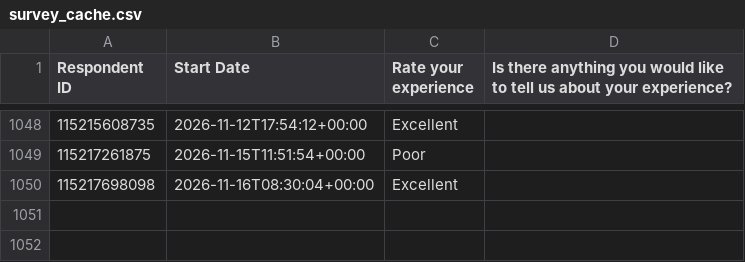
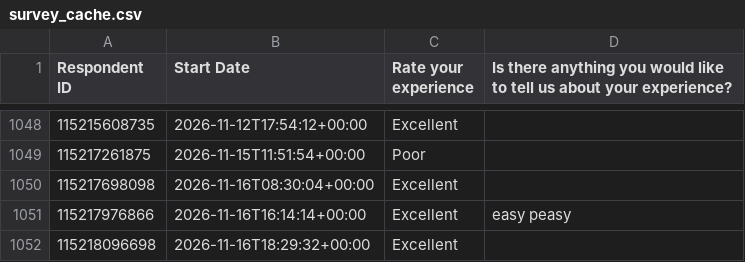
Before and after one commit to NidaAzizMirza/BCFeedback_dashboard, a CSV file: data/survey_cache.csv, drawn as a sheet; only a part is shown, gaps mark what is left out; the diff names each change by its address in the sheet, - before the commit and + after, or states it on an @@ line.

```diff
--- a/data/survey_cache.csv
+++ b/data/survey_cache.csv
+row 1051: 115217976866 | 2026-11-16T16:14:14+00:00 | Excellent | easy peasy
+row 1052: 115218096698 | 2026-11-16T18:29:32+00:00 | Excellent
```
Also changed, not shown: 1 other file.
